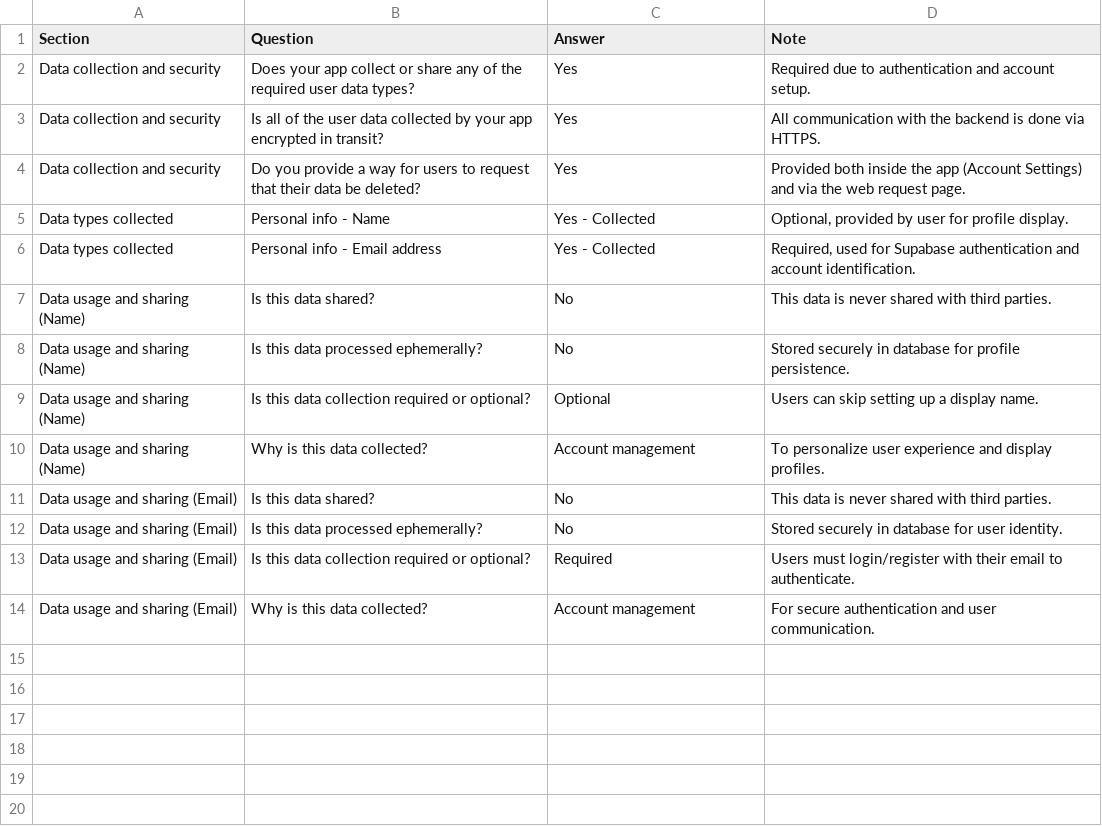
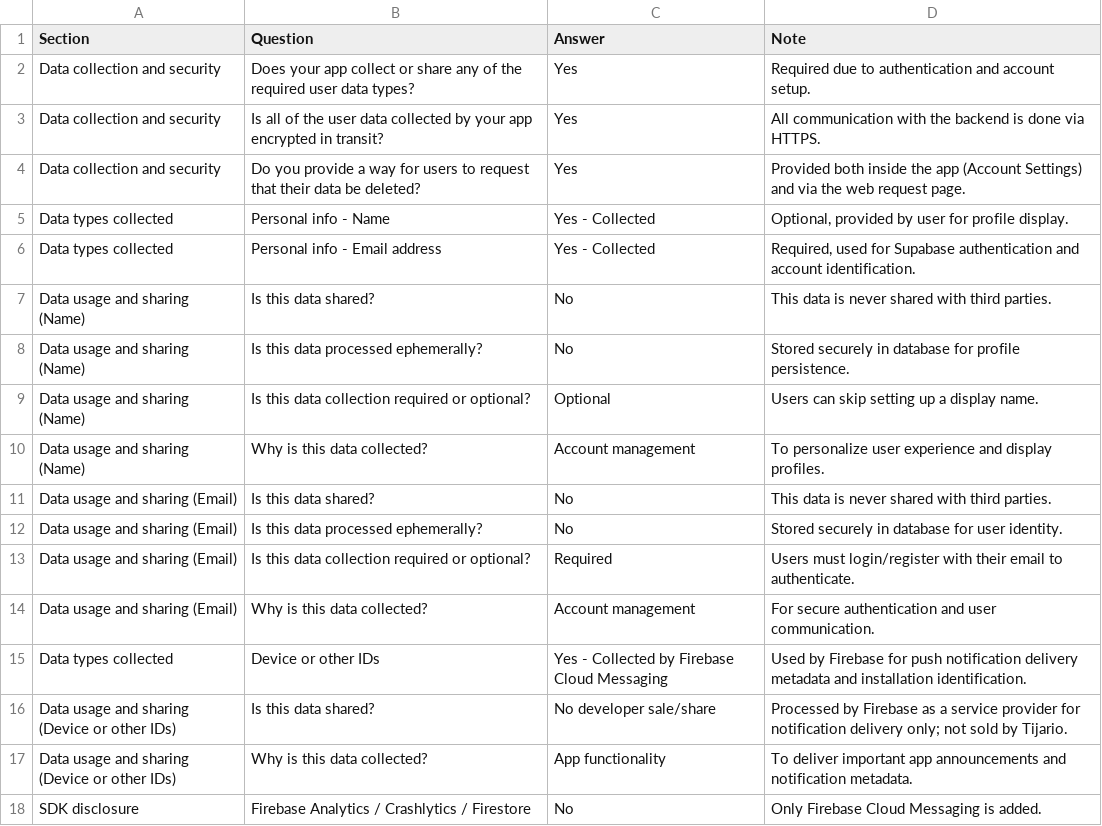
Before and after one commit to aaamged1212/tijario-android, a CSV file: docs/data_safety_answers.csv, drawn as a sheet.

Commit message:
docs: document android notification readiness

```diff
--- a/docs/data_safety_answers.csv
+++ b/docs/data_safety_answers.csv
@@ -14 +14,5 @@
 "Data usage and sharing (Email)","Why is this data collected?","Account management","For secure authentication and user communication."
+"Data types collected","Device or other IDs","Yes - Collected by Firebase Cloud Messaging","Used by Firebase for push notification delivery metadata and installation identification."
+"Data usage and sharing (Device or other IDs)","Is this data shared?","No developer sale/share","Processed by Firebase as a service provider for notification delivery only; not sold by Tijario."
+"Data usage and sharing (Device or other IDs)","Why is this data collected?","App functionality","To deliver important app announcements and notification metadata."
+"SDK disclosure","Firebase Analytics / Crashlytics / Firestore","No","Only Firebase Cloud Messaging is added."
```
Also changed, not shown: docs/data_safety_filled.csv, 5 other files.
